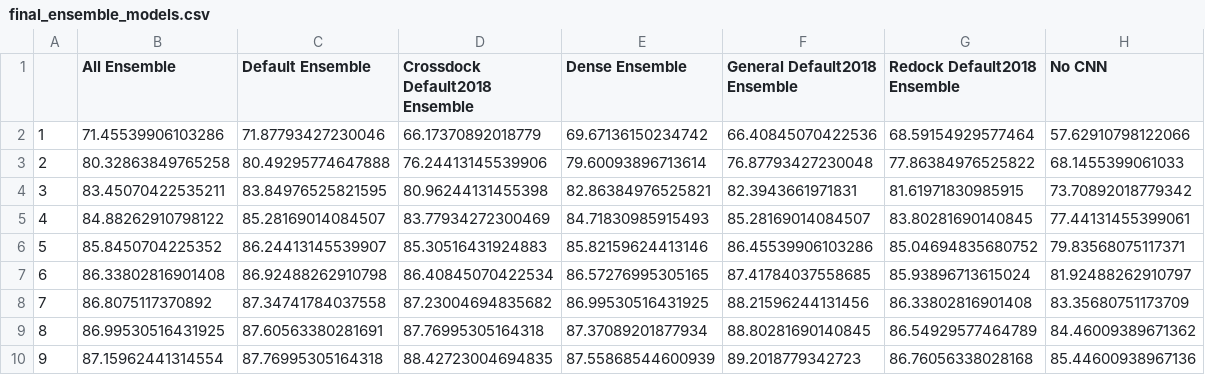
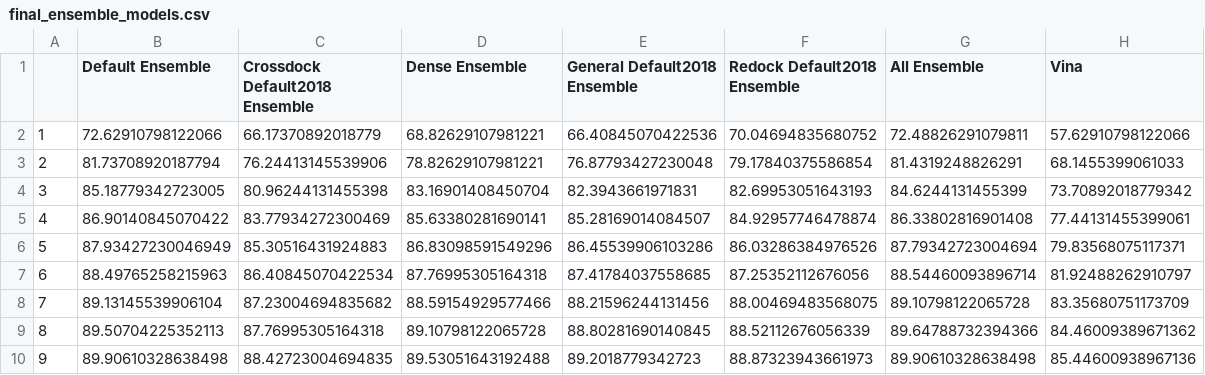
Before and after one commit to dkoes/GNINA-1.0, a CSV file: data/redocking/final_ensemble_models.csv, drawn as a sheet; removed rows and columns are numbered as before the commit, all else as after; the diff names each change by its address in the sheet, - before the commit and + after, or states it on an @@ line.

Commit message:
up to date figures and data to make those figures

```diff
--- a/data/redocking/final_ensemble_models.csv
+++ b/data/redocking/final_ensemble_models.csv
-column B (All Ensemble), rows 2-10: 71.45539906103286 | 80.32863849765258 | 83.45070422535211 | 84.88262910798122 | 85.8450704225352 | 86.33802816901408 | 86.8075117370892 | 86.99530516431925 | 87.15962441314554
+column G (All Ensemble), rows 2-10: 72.48826291079811 | 81.4319248826291 | 84.6244131455399 | 86.33802816901408 | 87.79342723004694 | 88.54460093896714 | 89.10798122065728 | 89.64788732394366 | 89.90610328638498
-H1: No CNN
+H1: Vina
-B2 (Default Ensemble): 71.87793427230046
+B2 (Default Ensemble): 72.62910798122066
-D2 (Dense Ensemble): 69.67136150234742
+D2 (Dense Ensemble): 68.82629107981221
-F2 (Redock Default2018 Ensemble): 68.59154929577464
+F2 (Redock Default2018 Ensemble): 70.04694835680752
-B3 (Default Ensemble): 80.49295774647888
+B3 (Default Ensemble): 81.73708920187794
-D3 (Dense Ensemble): 79.60093896713614
+D3 (Dense Ensemble): 78.82629107981221
-F3 (Redock Default2018 Ensemble): 77.86384976525822
+F3 (Redock Default2018 Ensemble): 79.17840375586854
-B4 (Default Ensemble): 83.84976525821595
+B4 (Default Ensemble): 85.18779342723005
-D4 (Dense Ensemble): 82.86384976525821
+D4 (Dense Ensemble): 83.16901408450704
-F4 (Redock Default2018 Ensemble): 81.61971830985915
+F4 (Redock Default2018 Ensemble): 82.69953051643193
-B5 (Default Ensemble): 85.28169014084507
+B5 (Default Ensemble): 86.90140845070422
-D5 (Dense Ensemble): 84.71830985915493
+D5 (Dense Ensemble): 85.63380281690141
-F5 (Redock Default2018 Ensemble): 83.80281690140845
+F5 (Redock Default2018 Ensemble): 84.92957746478874
-B6 (Default Ensemble): 86.24413145539907
+B6 (Default Ensemble): 87.93427230046949
-D6 (Dense Ensemble): 85.82159624413146
+D6 (Dense Ensemble): 86.83098591549296
-F6 (Redock Default2018 Ensemble): 85.04694835680752
+F6 (Redock Default2018 Ensemble): 86.03286384976526
-B7 (Default Ensemble): 86.92488262910798
+B7 (Default Ensemble): 88.49765258215963
-D7 (Dense Ensemble): 86.57276995305165
+D7 (Dense Ensemble): 87.76995305164318
-F7 (Redock Default2018 Ensemble): 85.93896713615024
+F7 (Redock Default2018 Ensemble): 87.25352112676056
-B8 (Default Ensemble): 87.34741784037558
+B8 (Default Ensemble): 89.13145539906104
-D8 (Dense Ensemble): 86.99530516431925
+D8 (Dense Ensemble): 88.59154929577466
-F8 (Redock Default2018 Ensemble): 86.33802816901408
+F8 (Redock Default2018 Ensemble): 88.00469483568075
-B9 (Default Ensemble): 87.60563380281691
+B9 (Default Ensemble): 89.50704225352113
-D9 (Dense Ensemble): 87.37089201877934
+D9 (Dense Ensemble): 89.10798122065728
-F9 (Redock Default2018 Ensemble): 86.54929577464789
+F9 (Redock Default2018 Ensemble): 88.52112676056339
-B10 (Default Ensemble): 87.76995305164318
+B10 (Default Ensemble): 89.90610328638498
-D10 (Dense Ensemble): 87.55868544600939
+D10 (Dense Ensemble): 89.53051643192488
-F10 (Redock Default2018 Ensemble): 86.76056338028168
+F10 (Redock Default2018 Ensemble): 88.87323943661973
```
Also changed, not shown: data/redocking/final_autobox_add_sweep.csv, data/redocking/final_cnnrot_sweep.csv, 26 other files.
